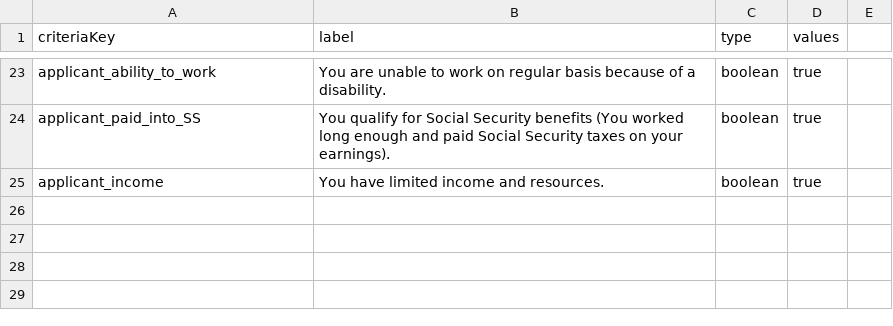
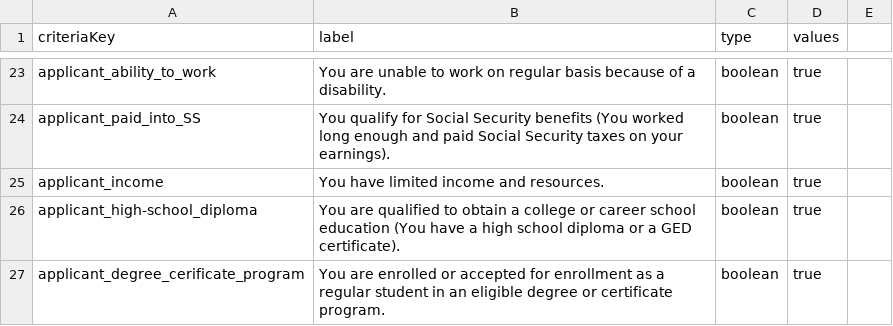
Before and after one commit to GSA-TTS/usagov-benefits-eligibility, a CSV file: content/criteria.csv, drawn as a sheet; only a part is shown, gaps mark what is left out; the diff names each change by its address in the sheet, - before the commit and + after, or states it on an @@ line.

Commit message:
Added new criteria: applicant_high-school_diploma and applicant_degree_cerificate_program

```diff
--- a/content/criteria.csv
+++ b/content/criteria.csv
+row 26: applicant_high-school_diploma | You are qualified to obtain a college or career school education (You have a high school diploma or a GED certificate). | boolean | true
+row 27: applicant_degree_cerificate_program | You are enrolled or accepted for enrollment as a regular student in an eligible degree or certificate program. | boolean | true
```
